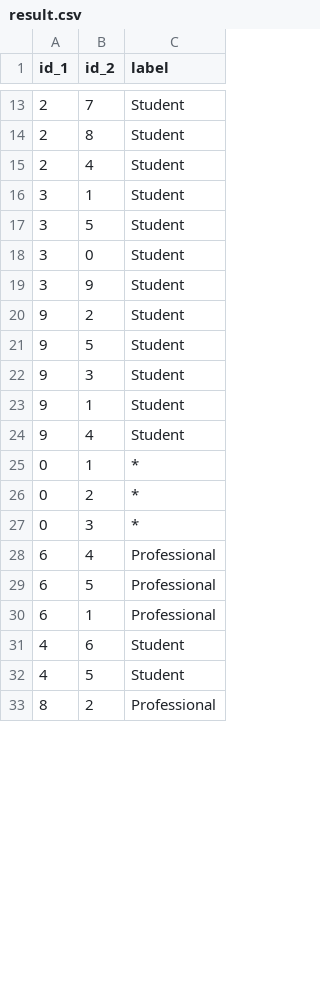
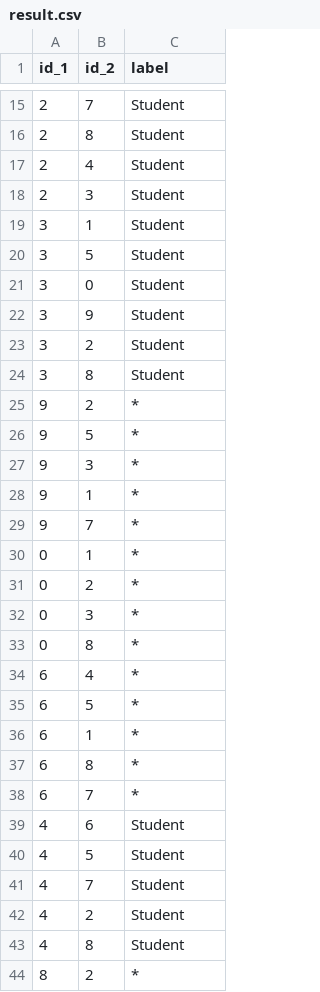
Before and after one commit to Federico-Conti/data-protection-privacy, a CSV file: result.csv, drawn as a sheet; only a part is shown, gaps mark what is left out; the diff covers the shown part only.

```diff
--- a/result.csv
+++ b/result.csv
@@ -15,2 +17,3 @@ id_1,id_2,label
 2,4,Student
+2,3,Student
 3,1,Student
@@ -19,7 +22,9 @@ id_1,id_2,label
 3,9,Student
-9,2,Student
-9,5,Student
-9,3,Student
-9,1,Student
-9,4,Student
+3,2,Student
+3,8,Student
+9,2,*
+9,5,*
+9,3,*
+9,1,*
+9,7,*
 0,1,*
@@ -27,7 +32,13 @@ id_1,id_2,label
 0,3,*
-6,4,Professional
-6,5,Professional
-6,1,Professional
+0,8,*
+6,4,*
+6,5,*
+6,1,*
+6,8,*
+6,7,*
 4,6,Student
 4,5,Student
-8,2,Professional
+4,7,Student
+4,2,Student
+4,8,Student
+8,2,*
```
Also changed, not shown: 9 added rows and 11 edited cells elsewhere in this file, 5 other files.
